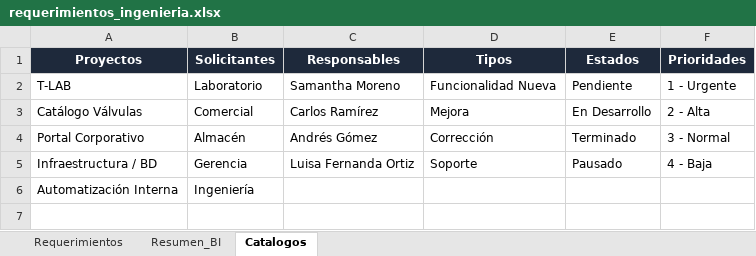
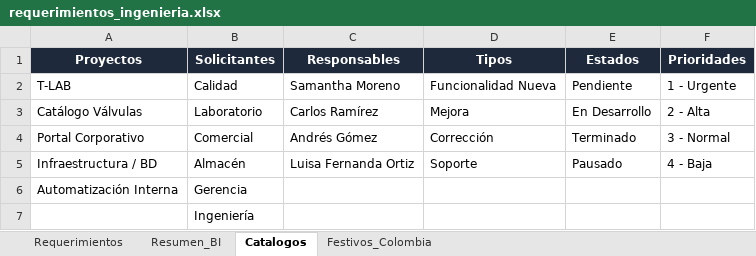
Before and after one commit to morenomolinasamantha-wq/control-avance-ingenieria, an Excel workbook: requerimientos_ingenieria.xlsx, sheet Catalogos, drawn as a sheet; values as stored, in another font and other column widths than the file's, no borders; the diff names each change by its address in the sheet, - before the commit and + after, or states it on an @@ line.

```diff
--- a/requerimientos_ingenieria.xlsx (sheet Catalogos)
+++ b/requerimientos_ingenieria.xlsx (sheet Catalogos)
+sheet tab: Festivos_Colombia
-B2 (Solicitantes): Laboratorio
+B2 (Solicitantes): Calidad
-B3 (Solicitantes): Comercial
+B3 (Solicitantes): Laboratorio
-B4 (Solicitantes): Almacén
+B4 (Solicitantes): Comercial
-B5 (Solicitantes): Gerencia
+B5 (Solicitantes): Almacén
-B6 (Solicitantes): Ingeniería
+B6 (Solicitantes): Gerencia
+row 7:  | Ingeniería
```
Also changed, not shown: sheet Requerimientos, sheet Resumen_BI, 2 other files.
